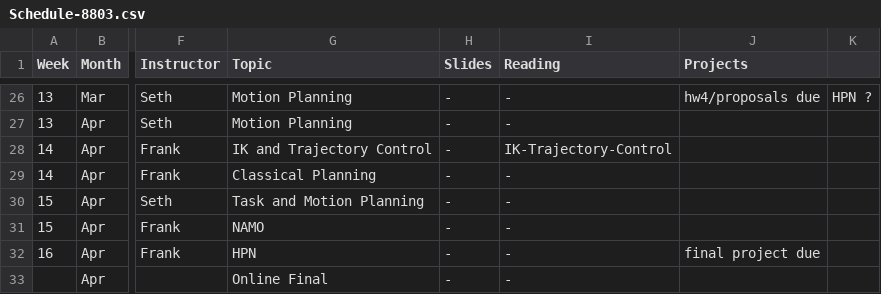
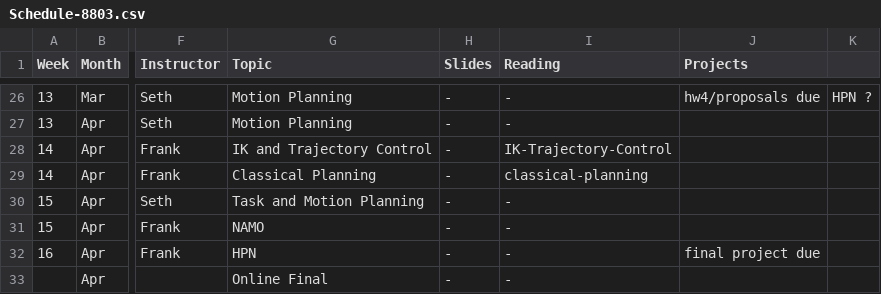
Before and after one commit to dellaert/20S-8803MM, a CSV file: _data/Schedule-8803.csv, drawn as a sheet; only a part is shown, gaps mark what is left out; the diff names each change by its address in the sheet, - before the commit and + after, or states it on an @@ line.

Commit message:
Classical Planning

```diff
--- a/_data/Schedule-8803.csv
+++ b/_data/Schedule-8803.csv
-I29 (Reading): -
+I29 (Reading): classical-planning
```
Also changed, not shown: 2 other files.
